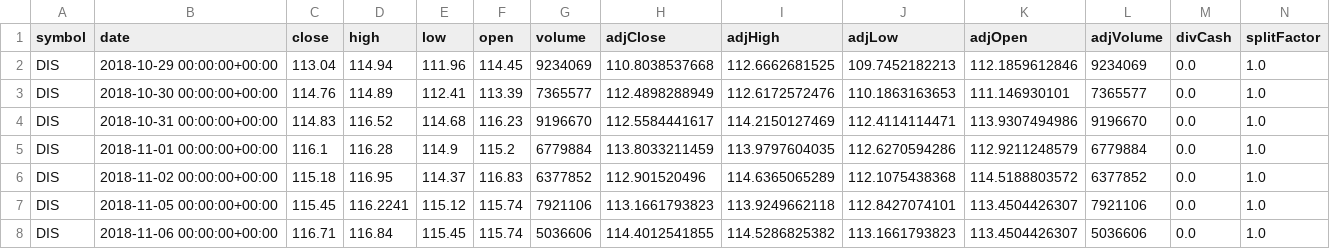
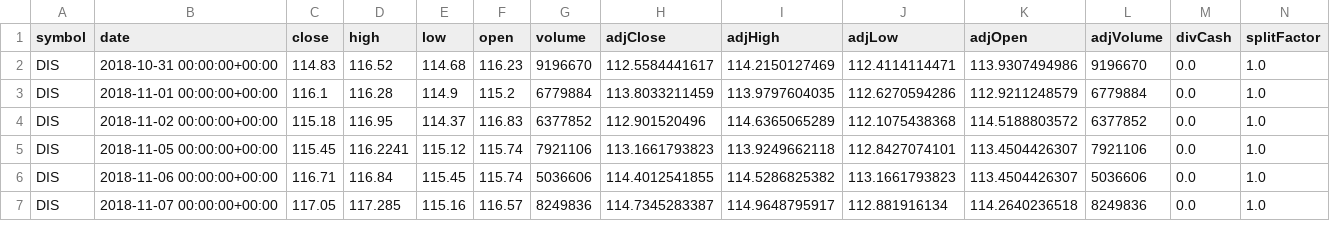
Before and after one commit to sneha180209/Stock-Closing-Price-Prediction, a CSV file: DIS.csv, drawn as a sheet; only a part is shown; the shorter side is filled out with more unchanged rows; the diff names each change by its address in the sheet, - before the commit and + after, or states it on an @@ line.

```diff
--- a/DIS.csv
+++ b/DIS.csv
-row 2: DIS | 2018-10-29 00:00:00+00:00 | 113.04 | 114.94 | 111.96 | 114.45 | 9234069 | 110.8038537668 | 112.6662681525 | 109.7452182213 | 112.1859612846 | 9234069 | 0.0 | 1.0
-row 3: DIS | 2018-10-30 00:00:00+00:00 | 114.76 | 114.89 | 112.41 | 113.39 | 7365577 | 112.4898288949 | 112.6172572476 | 110.1863163653 | 111.146930101 | 7365577 | 0.0 | 1.0
```
Also changed, not shown: 2 other files.
